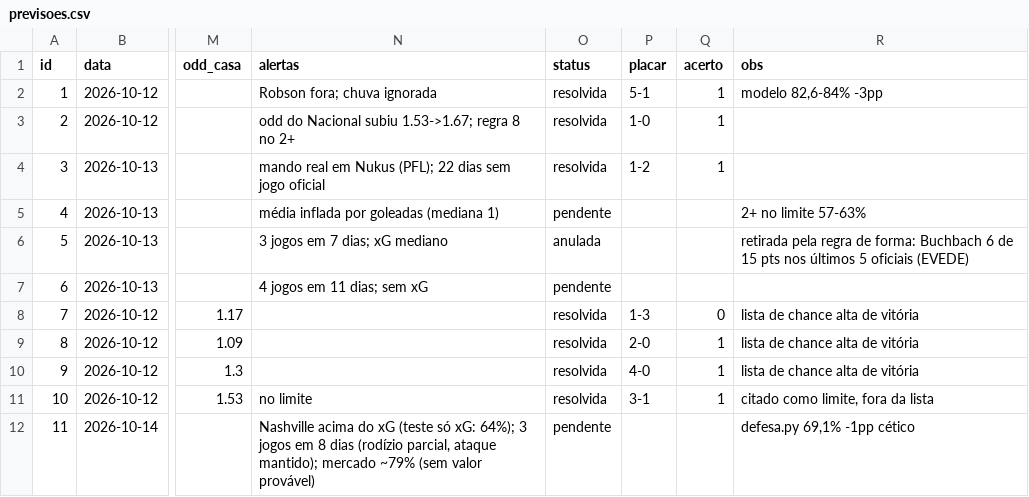
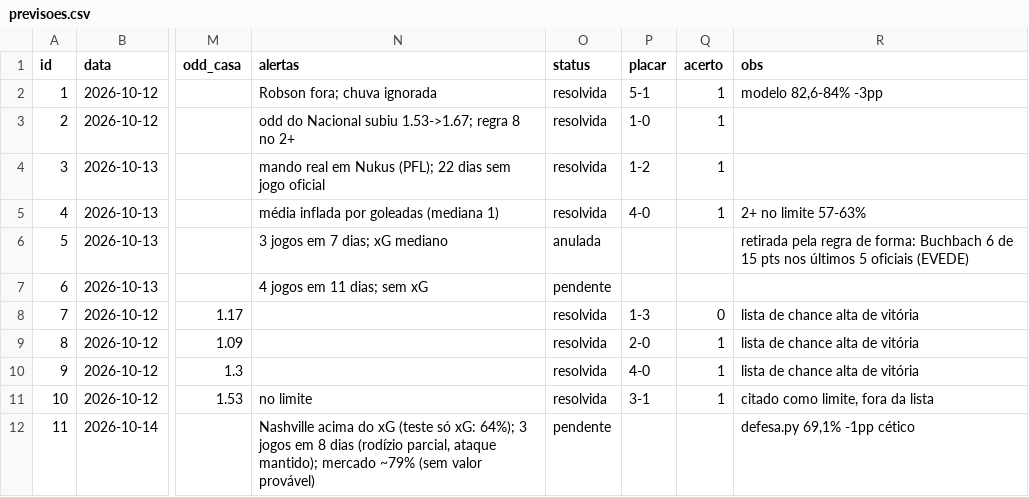
Before and after one commit to danieldarkness05-byte/Pesquisa-de-futebol, a CSV file: dados/previsoes.csv, drawn as a sheet; only a part is shown, gaps mark what is left out; the diff names each change by its address in the sheet, - before the commit and + after, or states it on an @@ line.

```diff
--- a/dados/previsoes.csv
+++ b/dados/previsoes.csv
-O5 (status): pendente
+O5 (status): resolvida
-P5 (placar): (empty)
+P5 (placar): 4-0
-Q5 (acerto): (empty)
+Q5 (acerto): 1
```
Also changed, not shown: 1 other file.
